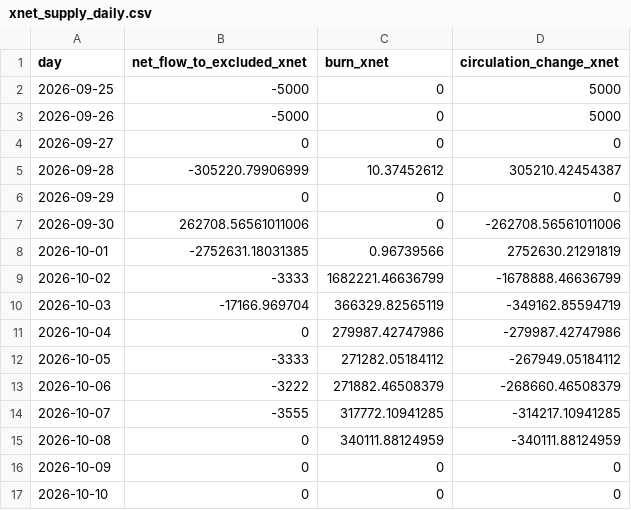
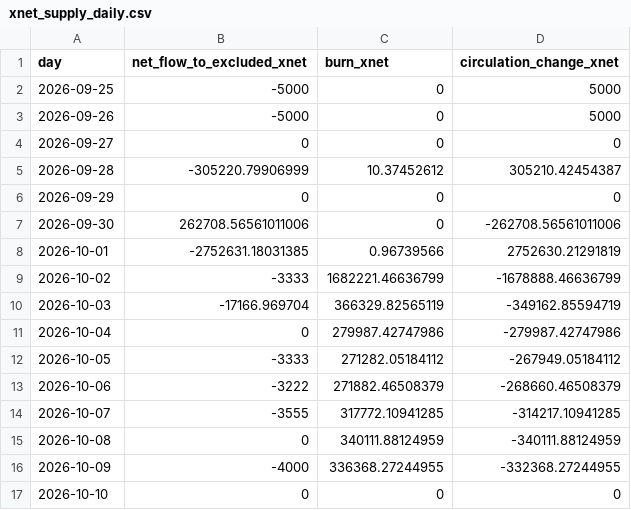
Before and after one commit to xnet-community-data/xnet-data-integration, a CSV file: data/xnet_supply_daily.csv, drawn as a sheet.

Commit message:
Refresh XNET live state

```diff
--- a/data/xnet_supply_daily.csv
+++ b/data/xnet_supply_daily.csv
@@ -15,3 +15,3 @@ day,net_flow_to_excluded_xnet,burn_xnet,circulation_change_xnet
 2026-10-08,0,340111.88124959,-340111.88124959
-2026-10-09,0,0,0
+2026-10-09,-4000,336368.27244955,-332368.27244955
 2026-10-10,0,0,0
```
Also changed, not shown: data/derived/bbb_burn_daily.csv, 16 other files.
